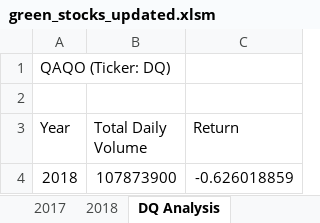
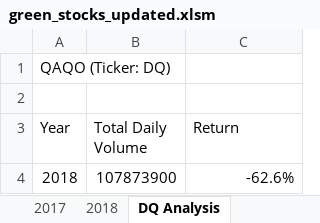
Before and after one commit to scronin1318/stock-analysis, an Excel workbook: green_stocks_updated.xlsm, sheet DQ Analysis, drawn as a sheet; values as stored, in another font and other column widths than the file's, no borders; charts and pictures not drawn; the diff names each change by its address in the sheet, - before the commit and + after, or states it on an @@ line.

```diff
--- a/green_stocks_updated.xlsm (sheet DQ Analysis)
+++ b/green_stocks_updated.xlsm (sheet DQ Analysis)
-C4 (Return): -0.626018859
+C4 (Return): -62.6%
```
